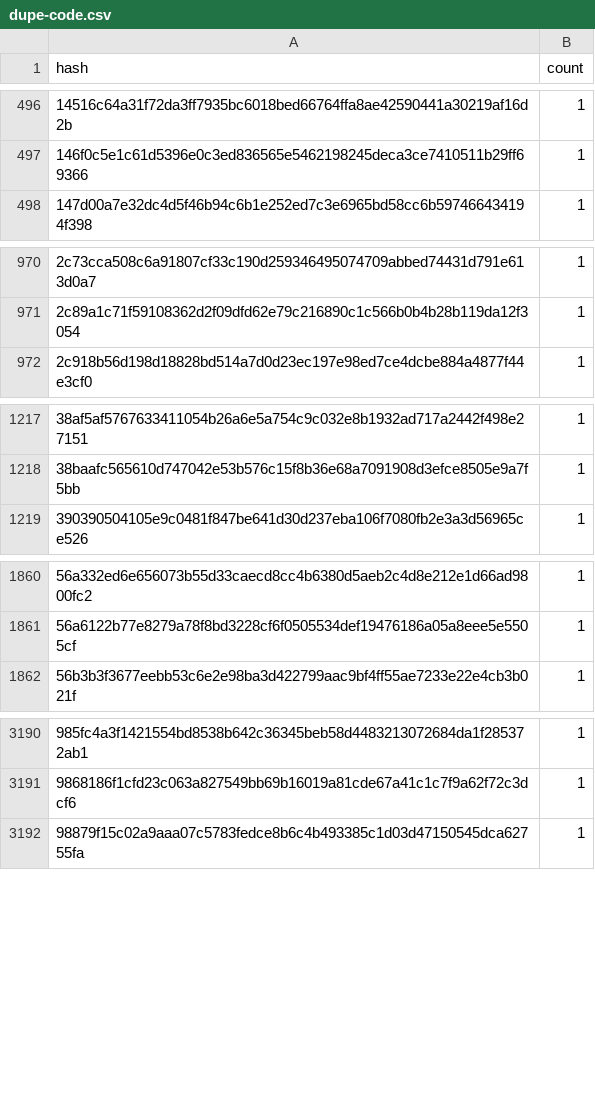
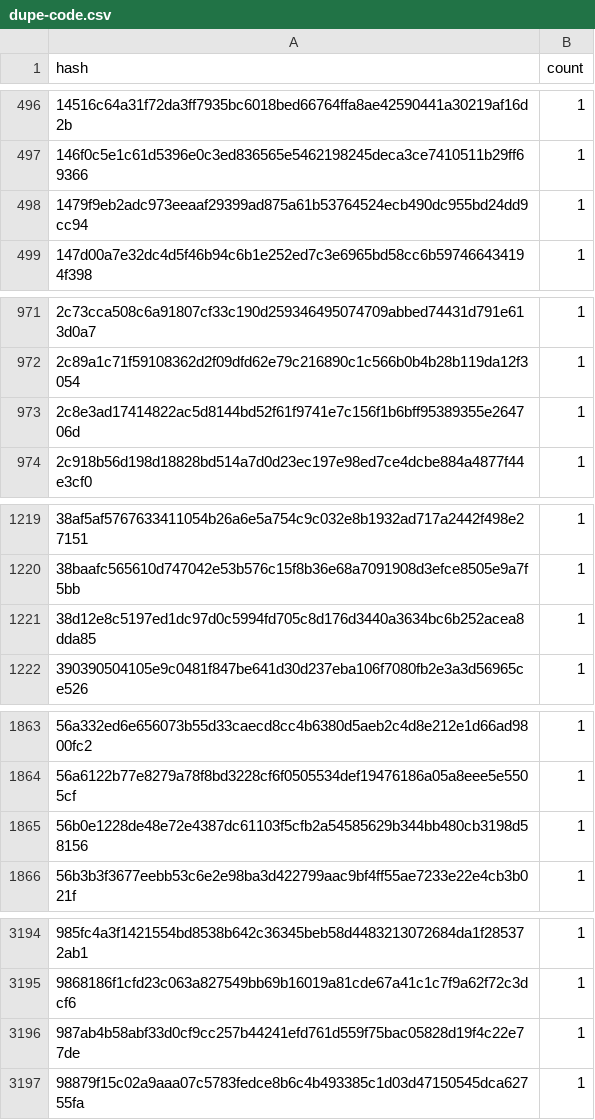
Before and after one commit to drebelsky/contract-wasms, a CSV file: analysis/dupe-code.csv, drawn as a sheet; only a part is shown, gaps mark what is left out; the diff names each change by its address in the sheet, - before the commit and + after, or states it on an @@ line.

```diff
--- a/analysis/dupe-code.csv
+++ b/analysis/dupe-code.csv
+row 498: 1479f9eb2adc973eeaaf29399ad875a61b53764524ecb490dc955bd24dd9cc94 | 1
+row 973: 2c8e3ad17414822ac5d8144bd52f61f9741e7c156f1b6bff95389355e264706d | 1
+row 1221: 38d12e8c5197ed1dc97d0c5994fd705c8d176d3440a3634bc6b252acea8dda85 | 1
+row 1865: 56b0e1228de48e72e4387dc61103f5cfb2a54585629b344bb480cb3198d58156 | 1
+row 3196: 987ab4b58abf33d0cf9cc257b44241efd761d559f75bac05828d19f4c22e77de | 1
```
Also changed, not shown: analysis/count_instances_per_wasm.csv, analysis/dupe-specs.csv, 49 other files.
